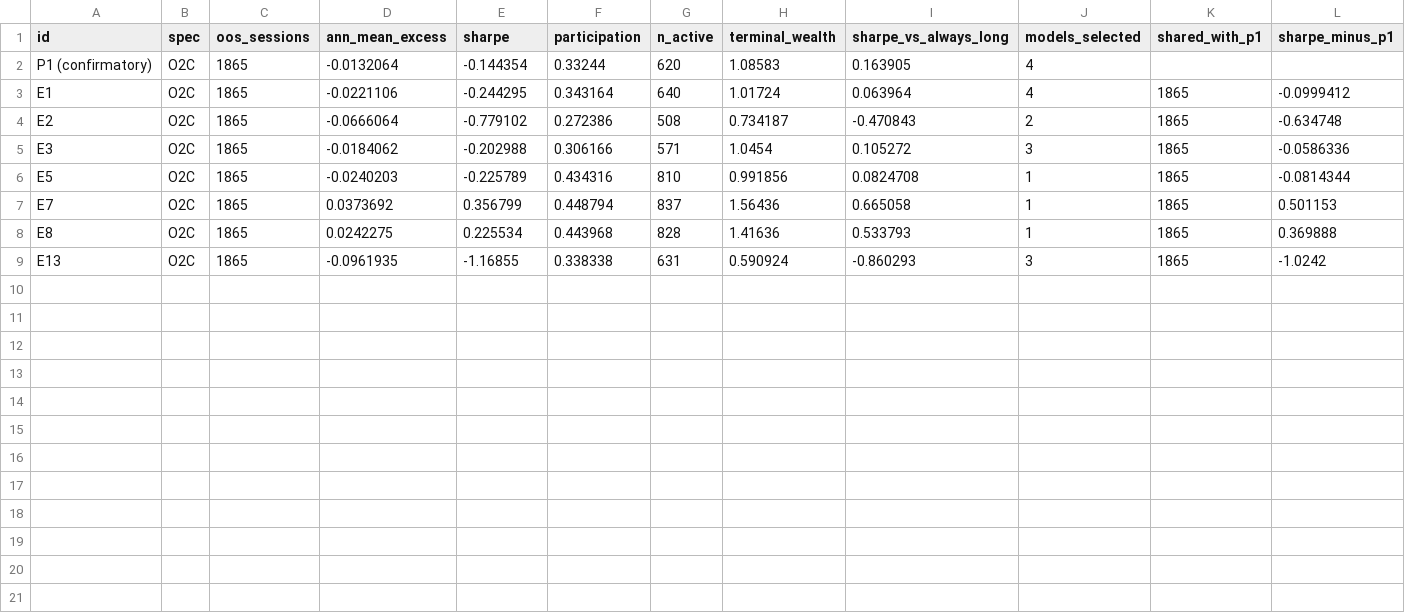
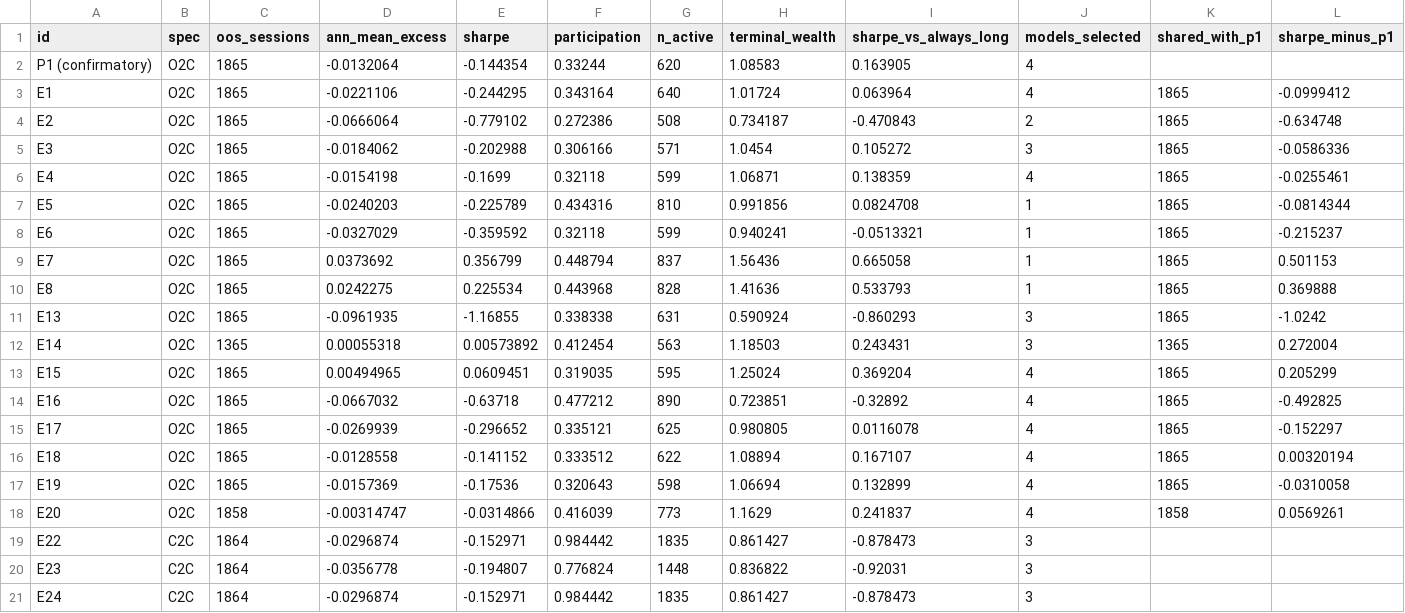
Before and after one commit to yg3072-debug/spy-next-day-signal-research, a CSV file: results/exploratory_summary.csv, drawn as a sheet; only a part is shown; rows hold the shown columns only; the diff names each change by its address in the sheet, - before the commit and + after, or states it on an @@ line.

```diff
--- a/results/exploratory_summary.csv
+++ b/results/exploratory_summary.csv
+row 6: E4 | O2C | 1865 | -0.0154198 | -0.1699 | 0.32118 | 599 | 1.06871 | 0.138359 | 4 | 1865 | -0.0255461
+row 8: E6 | O2C | 1865 | -0.0327029 | -0.359592 | 0.32118 | 599 | 0.940241 | -0.0513321 | 1 | 1865 | -0.215237
+row 12: E14 | O2C | 1365 | 0.00055318 | 0.00573892 | 0.412454 | 563 | 1.18503 | 0.243431 | 3 | 1365 | 0.272004
+row 13: E15 | O2C | 1865 | 0.00494965 | 0.0609451 | 0.319035 | 595 | 1.25024 | 0.369204 | 4 | 1865 | 0.205299
+row 14: E16 | O2C | 1865 | -0.0667032 | -0.63718 | 0.477212 | 890 | 0.723851 | -0.32892 | 4 | 1865 | -0.492825
+row 15: E17 | O2C | 1865 | -0.0269939 | -0.296652 | 0.335121 | 625 | 0.980805 | 0.0116078 | 4 | 1865 | -0.152297
+row 16: E18 | O2C | 1865 | -0.0128558 | -0.141152 | 0.333512 | 622 | 1.08894 | 0.167107 | 4 | 1865 | 0.00320194
+row 17: E19 | O2C | 1865 | -0.0157369 | -0.17536 | 0.320643 | 598 | 1.06694 | 0.132899 | 4 | 1865 | -0.0310058
+row 18: E20 | O2C | 1858 | -0.00314747 | -0.0314866 | 0.416039 | 773 | 1.1629 | 0.241837 | 4 | 1858 | 0.0569261
+row 19: E22 | C2C | 1864 | -0.0296874 | -0.152971 | 0.984442 | 1835 | 0.861427 | -0.878473 | 3
+row 20: E23 | C2C | 1864 | -0.0356778 | -0.194807 | 0.776824 | 1448 | 0.836822 | -0.92031 | 3
+row 21: E24 | C2C | 1864 | -0.0296874 | -0.152971 | 0.984442 | 1835 | 0.861427 | -0.878473 | 3
```
Also changed, not shown: 40 other files.
